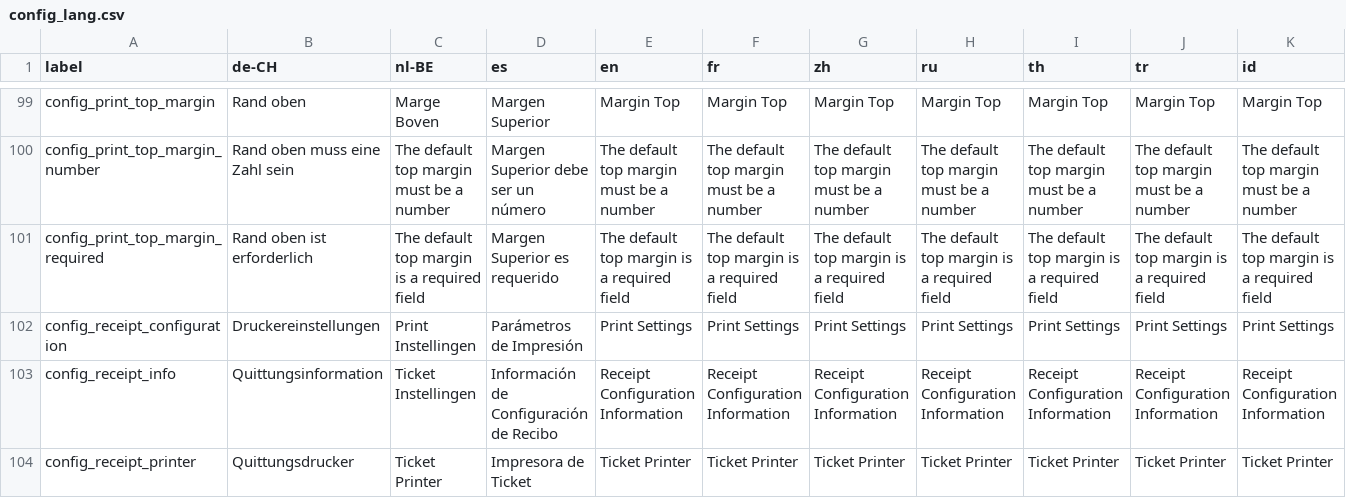
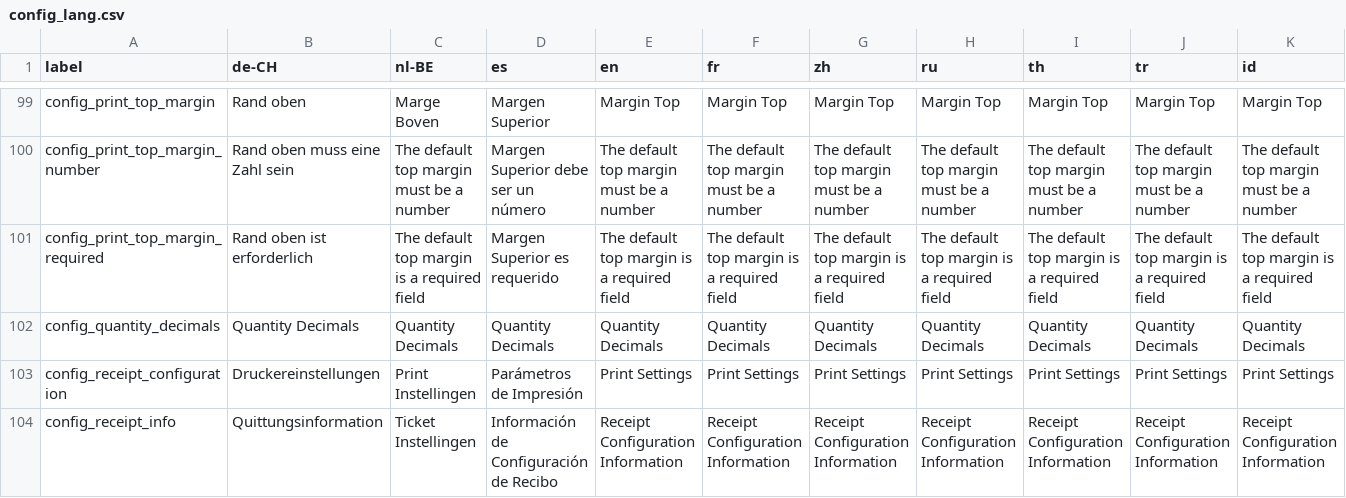
Before and after one commit to Darli963/sistema-inventario-ventas, a CSV file: translations/config_lang.csv, drawn as a sheet; only a part is shown, gaps mark what is left out; the shorter side is filled out with more unchanged rows.

Commit message:
add configurable quantity decimals (#429)

```diff
--- a/translations/config_lang.csv
+++ b/translations/config_lang.csv
@@ -101,2 +101,3 @@ config_print_top_margin_number,Rand oben muss eine Zahl sein,The default top mar
 config_print_top_margin_required,Rand oben ist erforderlich,The default top margin is a required field,Margen Superior es requerido,The default top margin is a required field,The default top margin is a required field,The default top margin is a required field,The default top margin is a required field,The default top margin is a required field,The default top margin is a required field,The default top margin is a required field
+config_quantity_decimals,Quantity Decimals,Quantity Decimals,Quantity Decimals,Quantity Decimals,Quantity Decimals,Quantity Decimals,Quantity Decimals,Quantity Decimals,Quantity Decimals,Quantity Decimals
 config_receipt_configuration,Druckereinstellungen,Print Instellingen,Parámetros de Impresión,Print Settings,Print Settings,Print Settings,Print Settings,Print Settings,Print Settings,Print Settings
```
Also changed, not shown: 32 other files.
